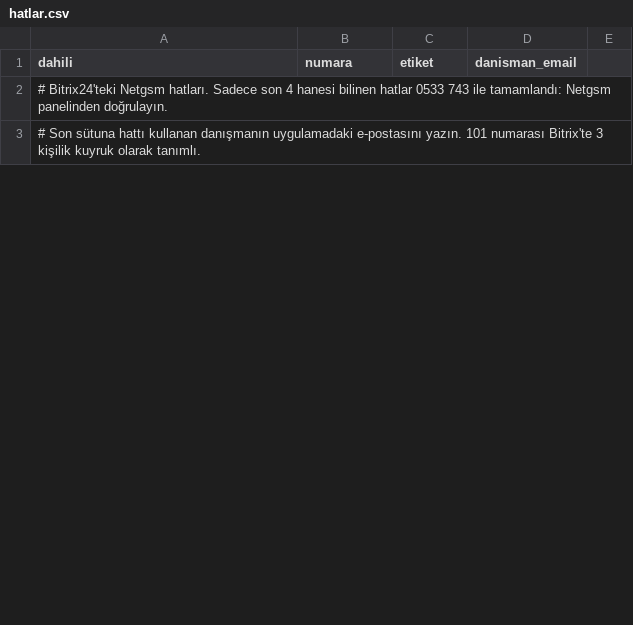
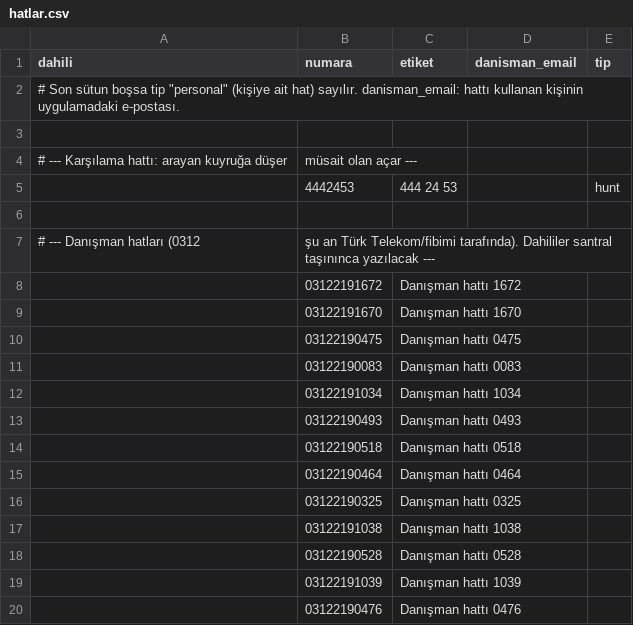
Before and after one commit to keremerginbas/CRUD, a CSV file: server/hatlar.csv, drawn as a sheet; only a part is shown; the diff covers the shown part only; the diff names each change by its address in the sheet, - before the commit and + after, or states it on an @@ line.

```diff
--- a/server/hatlar.csv
+++ b/server/hatlar.csv
-E1: (empty)
+E1: tip
@@ column A (dahili) renumbered between rows 2 and 3 @@
+row 4: # --- Karşılama hattı: arayan kuyruğa düşer | müsait olan açar ---
+row 5:  | 4442453 | 444 24 53 |  | hunt
+row 6: (empty)
+row 7: # --- Danışman hatları (0312 | şu an Türk Telekom/fibimi tarafında). Dahililer santral taşınınca yazılacak ---
+row 8:  | 03122191672 | Danışman hattı 1672
+row 9:  | 03122191670 | Danışman hattı 1670
+row 10:  | 03122190475 | Danışman hattı 0475
+row 11:  | 03122190083 | Danışman hattı 0083
+row 12:  | 03122191034 | Danışman hattı 1034
+row 13:  | 03122190493 | Danışman hattı 0493
+row 14:  | 03122190518 | Danışman hattı 0518
+row 15:  | 03122190464 | Danışman hattı 0464
+row 16:  | 03122190325 | Danışman hattı 0325
+row 17:  | 03122191038 | Danışman hattı 1038
+row 18:  | 03122190528 | Danışman hattı 0528
+row 19:  | 03122191039 | Danışman hattı 1039
+row 20:  | 03122190476 | Danışman hattı 0476
```
Also changed, not shown: 7 added rows and 24 edited cells elsewhere in this file, 1 other file.
